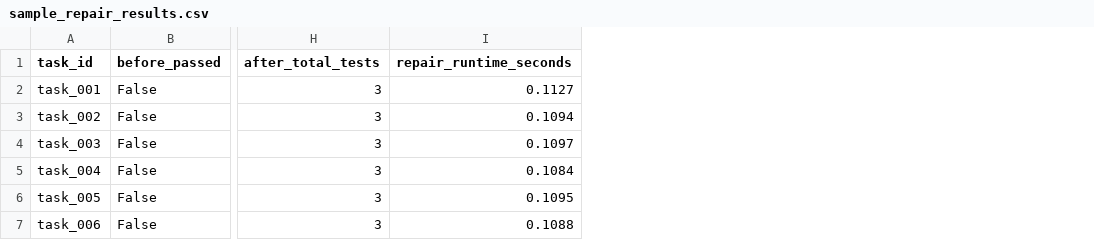
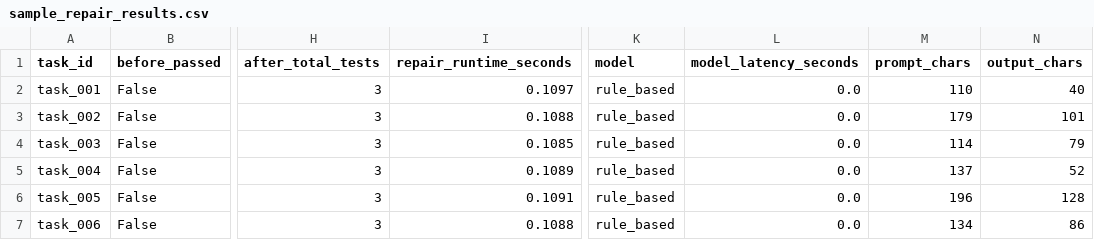
Before and after one commit to SakshamMaggo/cache-aware-coding-agent-benchmark, a CSV file: examples/sample_repair_results.csv, drawn as a sheet; only a part is shown, gaps mark what is left out; the diff names each change by its address in the sheet, - before the commit and + after, or states it on an @@ line.

Commit message:
Update examples with fixer metadata

```diff
--- a/examples/sample_repair_results.csv
+++ b/examples/sample_repair_results.csv
+column K (model), rows 2-7: all rule_based
+column L (model_latency_seconds), rows 2-7: all 0.0
+column M (prompt_chars), rows 2-7: 110 | 179 | 114 | 137 | 196 | 134
+column N (output_chars), rows 2-7: 40 | 101 | 79 | 52 | 128 | 86
-I2 (repair_runtime_seconds): 0.1127
+I2 (repair_runtime_seconds): 0.1097
-I3 (repair_runtime_seconds): 0.1094
+I3 (repair_runtime_seconds): 0.1088
-I4 (repair_runtime_seconds): 0.1097
+I4 (repair_runtime_seconds): 0.1085
-I5 (repair_runtime_seconds): 0.1084
+I5 (repair_runtime_seconds): 0.1089
-I6 (repair_runtime_seconds): 0.1095
+I6 (repair_runtime_seconds): 0.1091
```
Also changed, not shown: examples/sample_task_test_results.csv, 1 other file.
